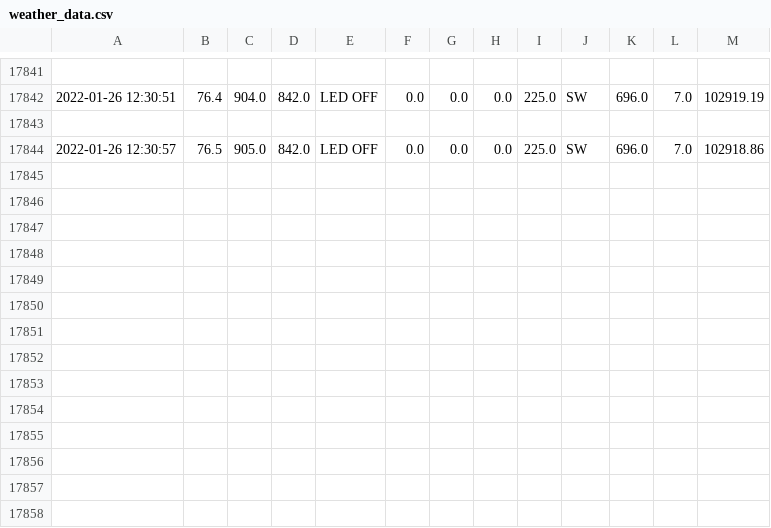
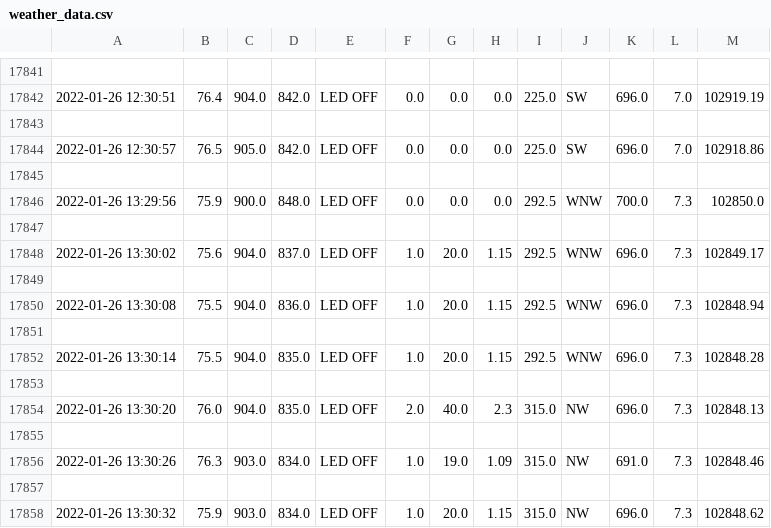
Before and after one commit to Mubeen31/live-weather-data-in-python-by-plotly-dash, a CSV file: weather_data.csv, drawn as a sheet; only a part is shown, gaps mark what is left out; the diff names each change by its address in the sheet, - before the commit and + after, or states it on an @@ line.

```diff
--- a/weather_data.csv
+++ b/weather_data.csv
+row 17845: (empty)
+row 17846: 2022-01-26 13:29:56 | 75.9 | 900.0 | 848.0 | LED OFF | 0.0 | 0.0 | 0.0 | 292.5 | WNW | 700.0 | 7.3 | 102850.0
+row 17847: (empty)
+row 17848: 2022-01-26 13:30:02 | 75.6 | 904.0 | 837.0 | LED OFF | 1.0 | 20.0 | 1.15 | 292.5 | WNW | 696.0 | 7.3 | 102849.17
+row 17849: (empty)
+row 17850: 2022-01-26 13:30:08 | 75.5 | 904.0 | 836.0 | LED OFF | 1.0 | 20.0 | 1.15 | 292.5 | WNW | 696.0 | 7.3 | 102848.94
+row 17851: (empty)
+row 17852: 2022-01-26 13:30:14 | 75.5 | 904.0 | 835.0 | LED OFF | 1.0 | 20.0 | 1.15 | 292.5 | WNW | 696.0 | 7.3 | 102848.28
+row 17853: (empty)
+row 17854: 2022-01-26 13:30:20 | 76.0 | 904.0 | 835.0 | LED OFF | 2.0 | 40.0 | 2.3 | 315.0 | NW | 696.0 | 7.3 | 102848.13
+row 17855: (empty)
+row 17856: 2022-01-26 13:30:26 | 76.3 | 903.0 | 834.0 | LED OFF | 1.0 | 19.0 | 1.09 | 315.0 | NW | 691.0 | 7.3 | 102848.46
+row 17857: (empty)
+row 17858: 2022-01-26 13:30:32 | 75.9 | 903.0 | 834.0 | LED OFF | 1.0 | 20.0 | 1.15 | 315.0 | NW | 696.0 | 7.3 | 102848.62
```
Also changed, not shown: acc_weather_data.csv.
